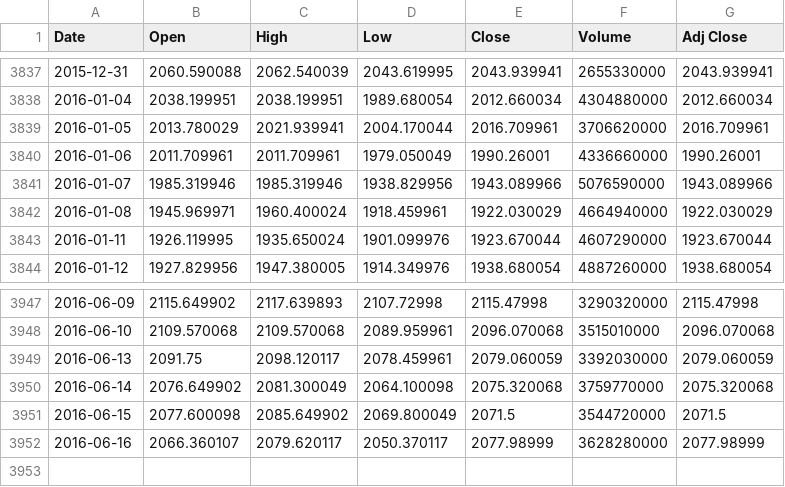
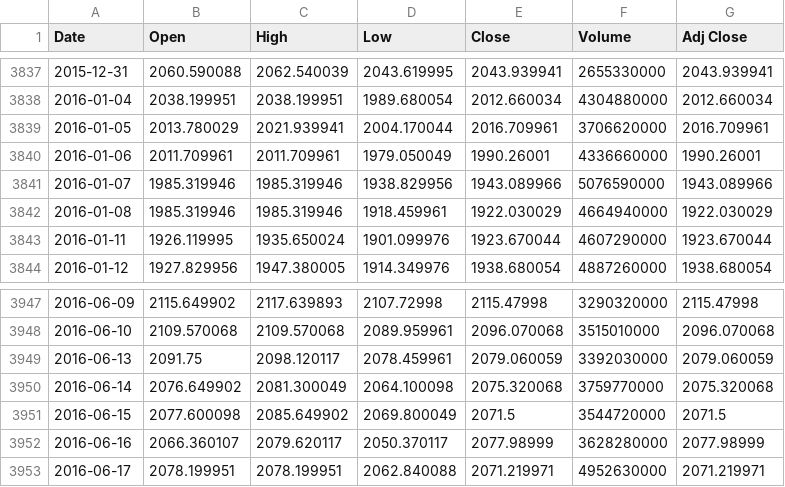
Before and after one commit to yanfriend/pandas-spy, a CSV file: sp500.csv, drawn as a sheet; only a part is shown, gaps mark what is left out.

```diff
--- a/sp500.csv
+++ b/sp500.csv
@@ -3841,3 +3841,3 @@ Date,Open,High,Low,Close,Volume,Adj Close
 2016-01-07,1985.319946,1985.319946,1938.829956,1943.089966,5076590000,1943.089966
-2016-01-08,1945.969971,1960.400024,1918.459961,1922.030029,4664940000,1922.030029
+2016-01-08,1985.319946,1985.319946,1918.459961,1922.030029,4664940000,1922.030029
 2016-01-11,1926.119995,1935.650024,1901.099976,1923.670044,4607290000,1923.670044
@@ -3952 +3952,2 @@ Date,Open,High,Low,Close,Volume,Adj Close
 2016-06-16,2066.360107,2079.620117,2050.370117,2077.98999,3628280000,2077.98999
+2016-06-17,2078.199951,2078.199951,2062.840088,2071.219971,4952630000,2071.219971
```
Also changed, not shown: equitypc.csv, vix.csv, 1 other file.
